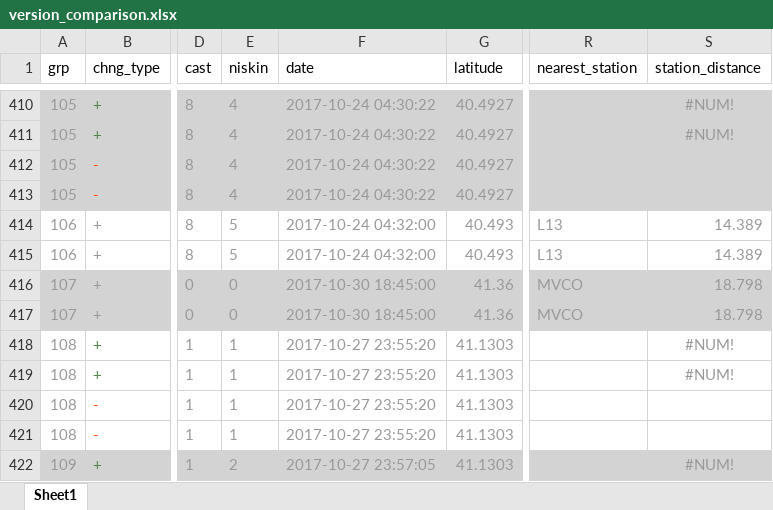
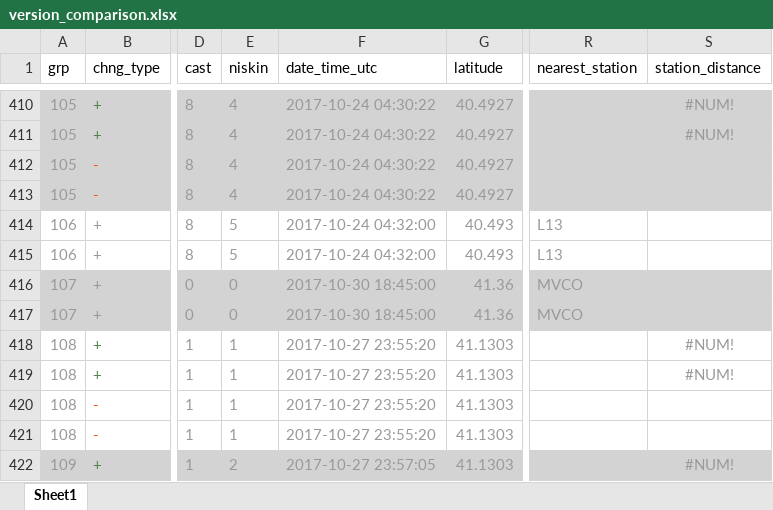
Before and after one commit to WHOIGit/nes-lter-nutrient-transect, an Excel workbook: version_comparison.xlsx, sheet Sheet1, drawn as a sheet; only a part is shown, gaps mark what is left out; values as stored, in another font and other column widths than the file's, no borders; the diff names each change by its address in the sheet, - before the commit and + after, or states it on an @@ line.

```diff
--- a/version_comparison.xlsx (sheet Sheet1)
+++ b/version_comparison.xlsx (sheet Sheet1)
-F1: date
+F1: date_time_utc
-S414:S415 (station_distance): 14.389
+S414:S415 (station_distance): (empty)
-S416:S417 (station_distance): 18.798
+S416:S417 (station_distance): (empty)
```
Also changed, not shown: nutrient-transect-info.xlsx, 6 other files.
